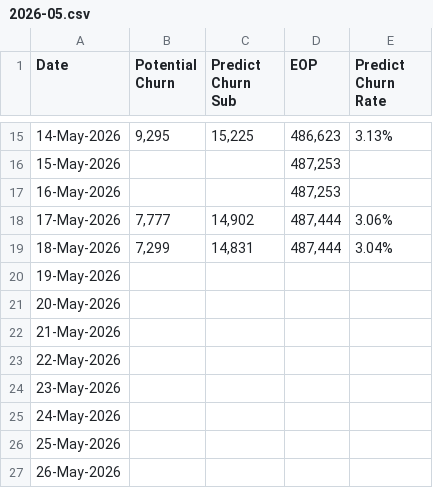
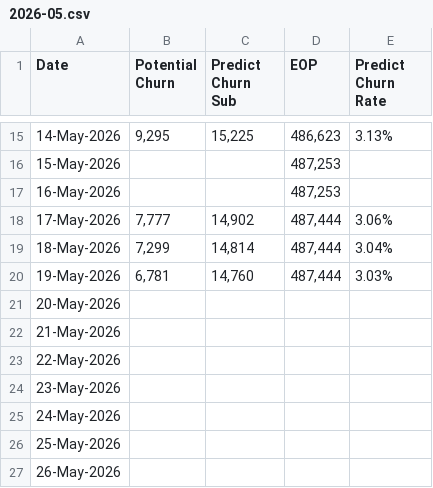
Before and after one commit to dhy-519/cbn-crm, a CSV file: 2026-05.csv, drawn as a sheet; only a part is shown, gaps mark what is left out.

Commit message:
Add files via upload

```diff
--- a/2026-05.csv
+++ b/2026-05.csv
@@ -18,4 +18,4 @@
 17-May-2026,"7,777","14,902","487,444",3.06%
-18-May-2026,"7,299","14,831","487,444",3.04%
-19-May-2026,,,,
+18-May-2026,"7,299","14,814","487,444",3.04%
+19-May-2026,"6,781","14,760","487,444",3.03%
 20-May-2026,,,,
```
